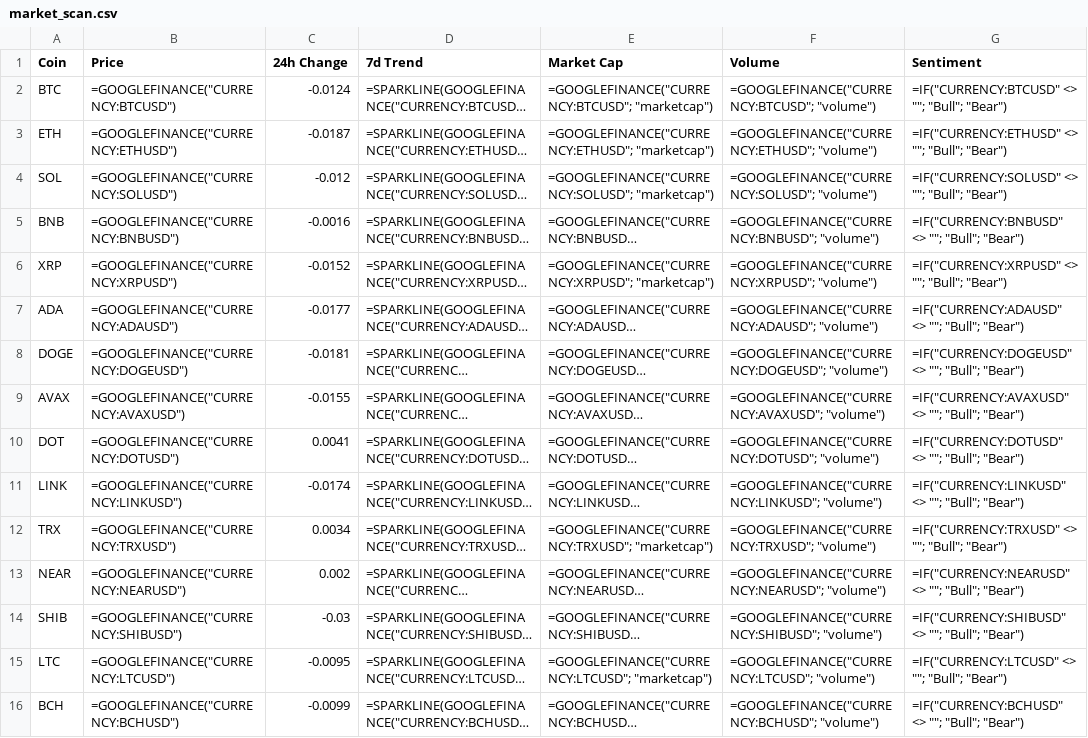
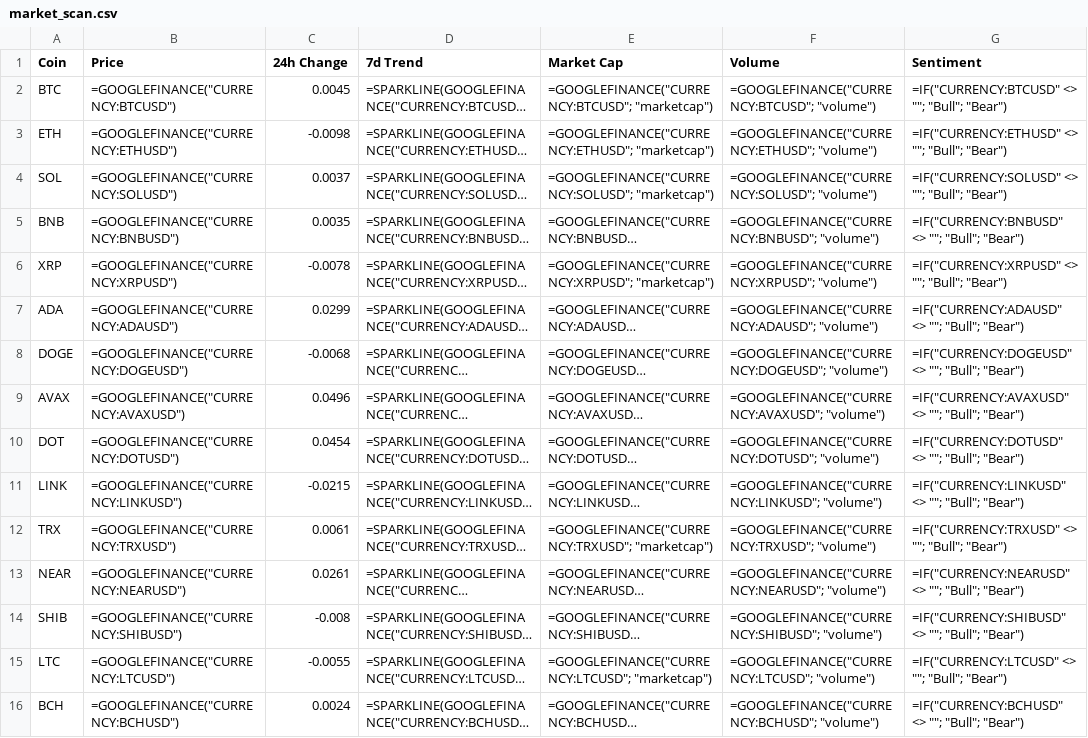
Before and after one commit to Deibiz4/infoacc, a CSV file: infocryptos/data/market_scan.csv, drawn as a sheet; long unchanged cells end in …; the diff names each change by its address in the sheet, - before the commit and + after, or states it on an @@ line.

```diff
--- a/infocryptos/data/market_scan.csv
+++ b/infocryptos/data/market_scan.csv
-C2 (24h Change): -0.0124
+C2 (24h Change): 0.0045
-C3 (24h Change): -0.0187
+C3 (24h Change): -0.0098
-C4 (24h Change): -0.012
+C4 (24h Change): 0.0037
-C5 (24h Change): -0.0016
+C5 (24h Change): 0.0035
-C6 (24h Change): -0.0152
+C6 (24h Change): -0.0078
-C7 (24h Change): -0.0177
+C7 (24h Change): 0.0299
-C8 (24h Change): -0.0181
+C8 (24h Change): -0.0068
-C9 (24h Change): -0.0155
+C9 (24h Change): 0.0496
-C10 (24h Change): 0.0041
+C10 (24h Change): 0.0454
-C11 (24h Change): -0.0174
+C11 (24h Change): -0.0215
-C12 (24h Change): 0.0034
+C12 (24h Change): 0.0061
-C13 (24h Change): 0.002
+C13 (24h Change): 0.0261
-C14 (24h Change): -0.03
+C14 (24h Change): -0.008
-C15 (24h Change): -0.0095
+C15 (24h Change): -0.0055
-C16 (24h Change): -0.0099
+C16 (24h Change): 0.0024
```
Also changed, not shown: infofx/data/market_scan.csv, 15 other files.
